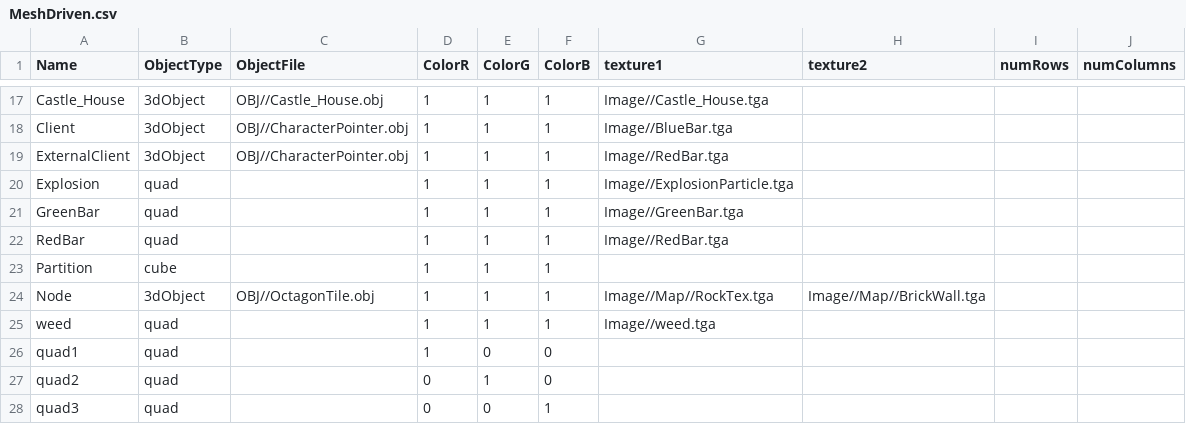
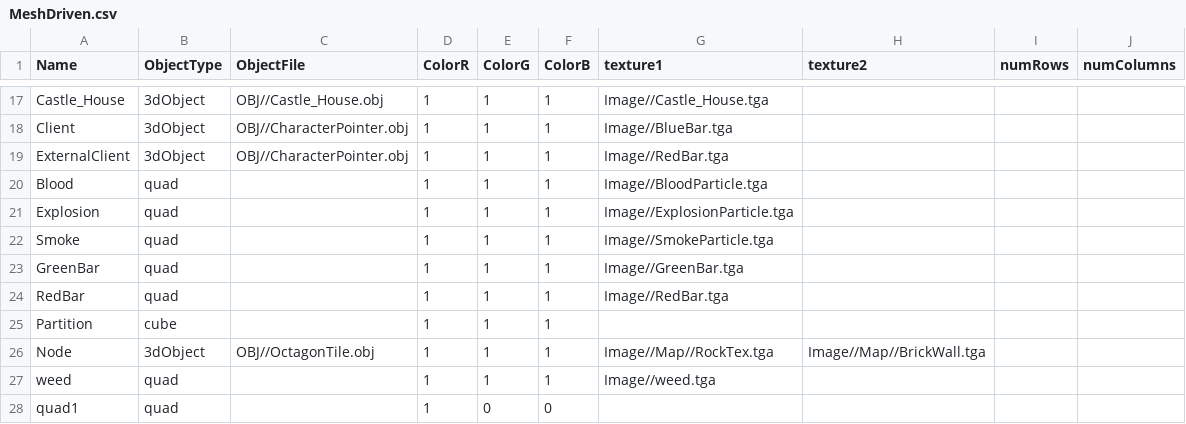
Before and after one commit to Idealizinc/SP-4, a CSV file: Base/CSVFiles/MeshDriven.csv, drawn as a sheet; only a part is shown, gaps mark what is left out; the shorter side is filled out with more unchanged rows; the diff names each change by its address in the sheet, - before the commit and + after, or states it on an @@ line.

Commit message:
Particles added

```diff
--- a/Base/CSVFiles/MeshDriven.csv
+++ b/Base/CSVFiles/MeshDriven.csv
+row 20: Blood | quad |  | 1 | 1 | 1 | Image//BloodParticle.tga
+row 22: Smoke | quad |  | 1 | 1 | 1 | Image//SmokeParticle.tga
```
Also changed, not shown: 11 other files.
